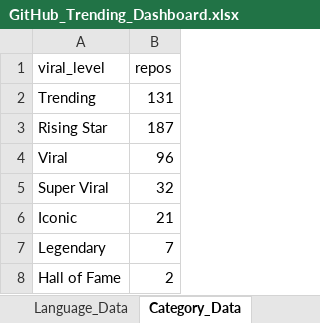
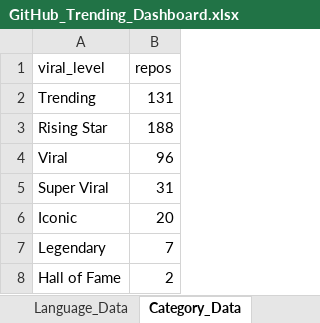
Before and after one commit to DishantBhere/GitHub-ETL-Engine-V2, an Excel workbook: GitHub_Trending_Dashboard.xlsx, sheet Category_Data, drawn as a sheet; values as stored, in another font and other column widths than the file's, no borders; table styles not drawn; the diff names each change by its address in the sheet, - before the commit and + after, or states it on an @@ line.

```diff
--- a/GitHub_Trending_Dashboard.xlsx (sheet Category_Data)
+++ b/GitHub_Trending_Dashboard.xlsx (sheet Category_Data)
-B3 (repos): 187
+B3 (repos): 188
-B5 (repos): 32
+B5 (repos): 31
-B6 (repos): 21
+B6 (repos): 20
```
Also changed, not shown: sheet Repo_Data, sheet Dashboard, sheet Language_Data, sheet Velocity_Data, sheet Topic_Data, sheet Activity_Data, 1 more sheet, charts or pictures, 10 other files.
